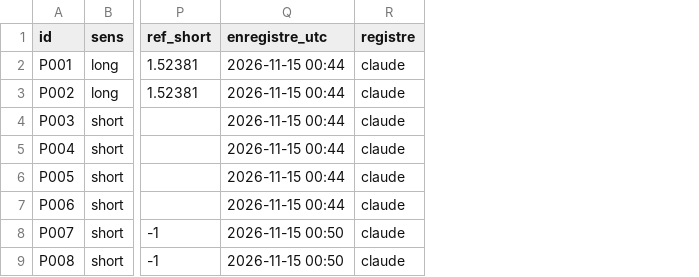
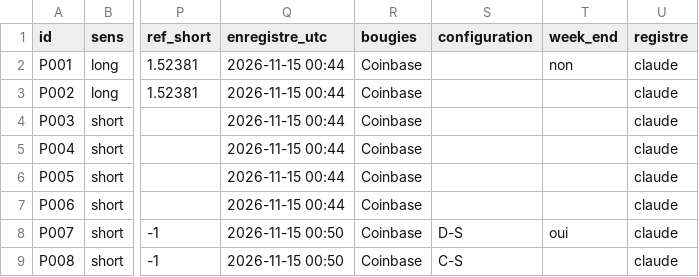
Before and after one commit to valentexi/btc-data, a CSV file: papier/resultats.csv, drawn as a sheet; only a part is shown, gaps mark what is left out; the diff names each change by its address in the sheet, - before the commit and + after, or states it on an @@ line.

```diff
--- a/papier/resultats.csv
+++ b/papier/resultats.csv
+column R (bougies), rows 2-9: all Coinbase
+column S (configuration), rows 8-9: D-S | C-S
+column T (week_end), rows 2-8: non |  |  |  |  |  | oui
```
Also changed, not shown: data/derives_instantane.csv, papier/registre.csv, 5 other files.
